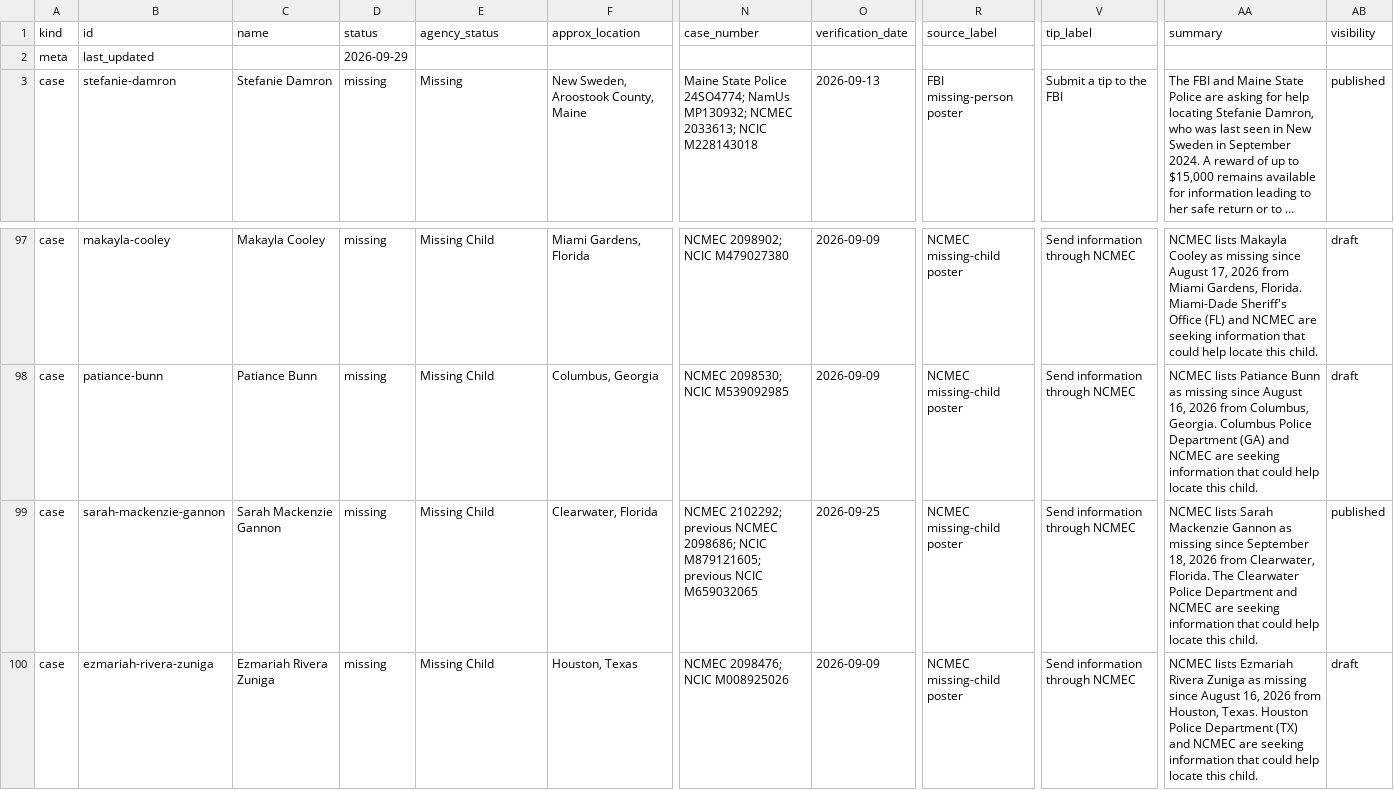
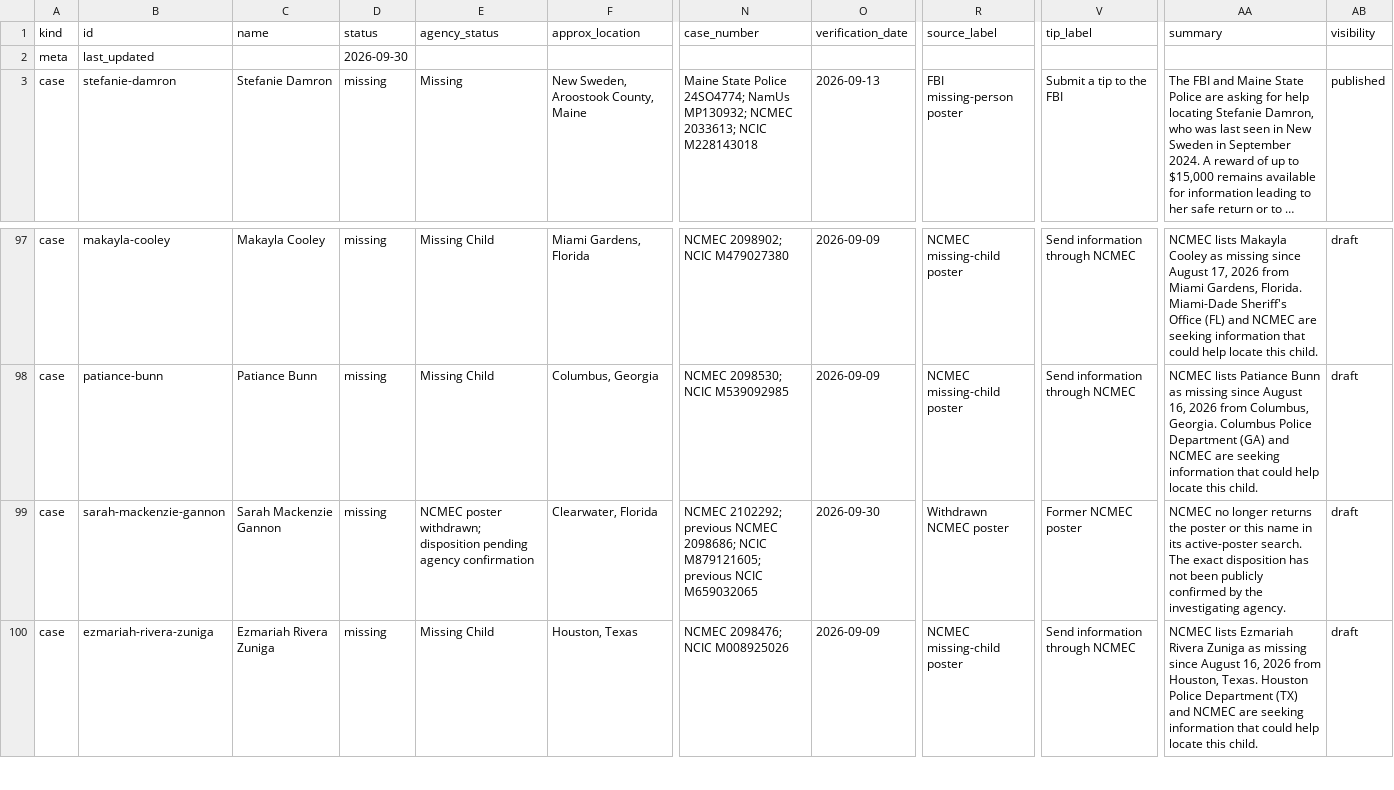
Before and after one commit to cassiancreed/cassiancreed-astro, a TSV file: src/data/missing-persons.tsv, drawn as a sheet; only a part is shown, gaps mark what is left out; long unchanged cells end in …; the diff covers the shown part only; the diff names each change by its address in the sheet, - before the commit and + after, or states it on an @@ line.

Commit message:
Update missing persons for September 30

```diff
--- a/src/data/missing-persons.tsv
+++ b/src/data/missing-persons.tsv
-D2 (status): 2026-09-29
+D2 (status): 2026-09-30
-E99 (agency_status): Missing Child
+E99 (agency_status): NCMEC poster withdrawn; disposition pending agency confirmation
-O99 (verification_date): 2026-09-25
+O99 (verification_date): 2026-09-30
-R99 (source_label): NCMEC missing-child poster
+R99 (source_label): Withdrawn NCMEC poster
-V99 (tip_label): Send information through NCMEC
+V99 (tip_label): Former NCMEC poster
-AA99 (summary): NCMEC lists Sarah Mackenzie Gannon as missing since September 18, 2026 from Clearwater, Florida. The Clearwater Police Department and NCMEC are seeking information that could help locate this child.
+AA99 (summary): NCMEC no longer returns the poster or this name in its active-poster search. The exact disposition has not been publicly confirmed by the investigating agency.
-AB99 (visibility): published
+AB99 (visibility): draft
```
Also changed, not shown: 2 added rows and 44 edited cells elsewhere in this file.
